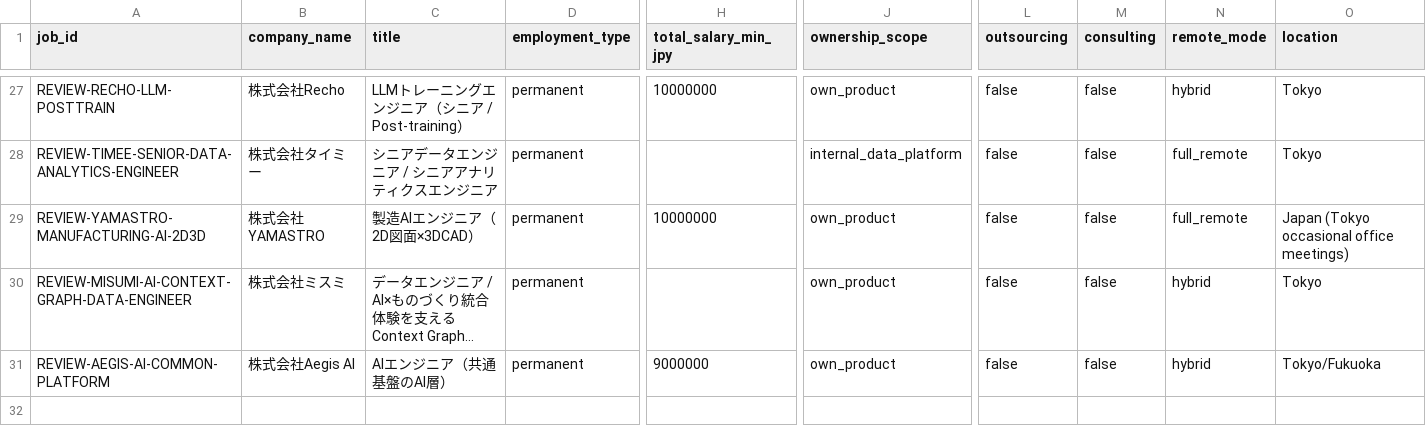
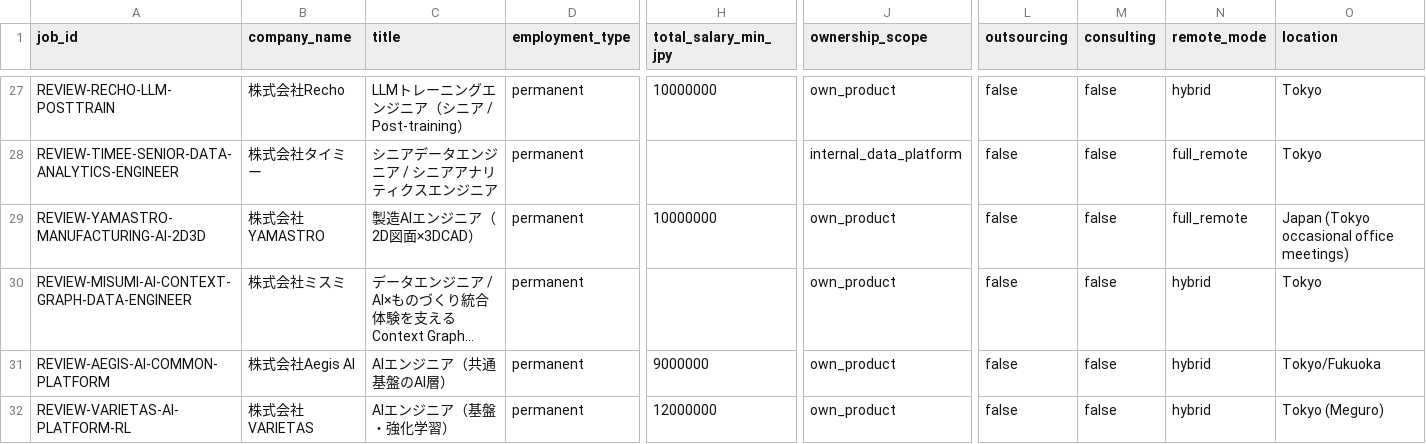
Before and after one commit to KAFKA2306/salary, a CSV file: seeds/job_candidates.csv, drawn as a sheet; only a part is shown, gaps mark what is left out; long unchanged cells end in …; rows hold the shown columns only; the diff names each change by its address in the sheet, - before the commit and + after, or states it on an @@ line.

Commit message:
jobs: track VARIETAS AI platform RL role as salary REVIEW

```diff
--- a/seeds/job_candidates.csv
+++ b/seeds/job_candidates.csv
+row 32: REVIEW-VARIETAS-AI-PLATFORM-RL | 株式会社VARIETAS | AIエンジニア（基盤・強化学習） | permanent | 12000000 | own_product | false | false | hybrid | Tokyo (Meguro)
```
Also changed, not shown: 2 other files.
